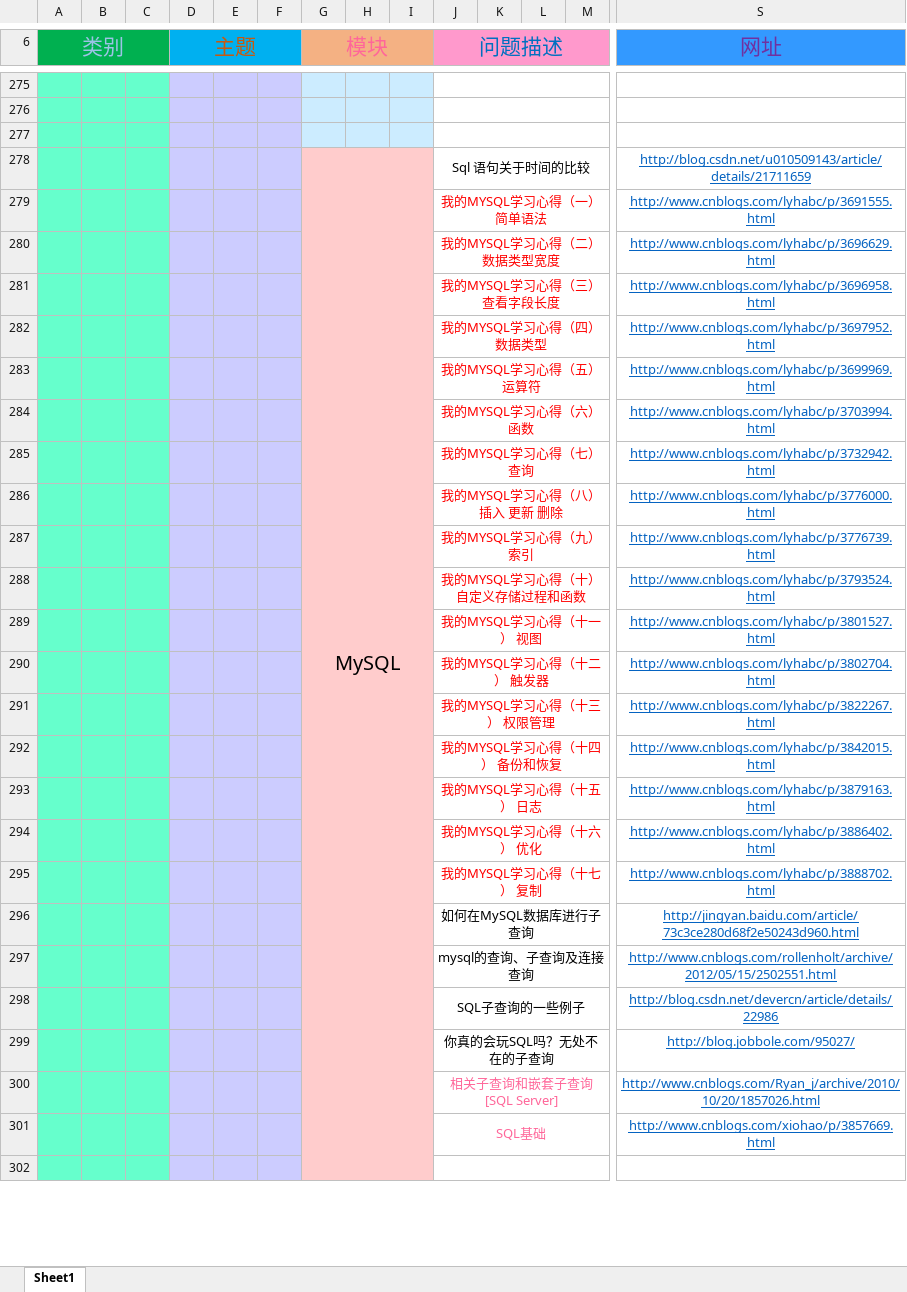
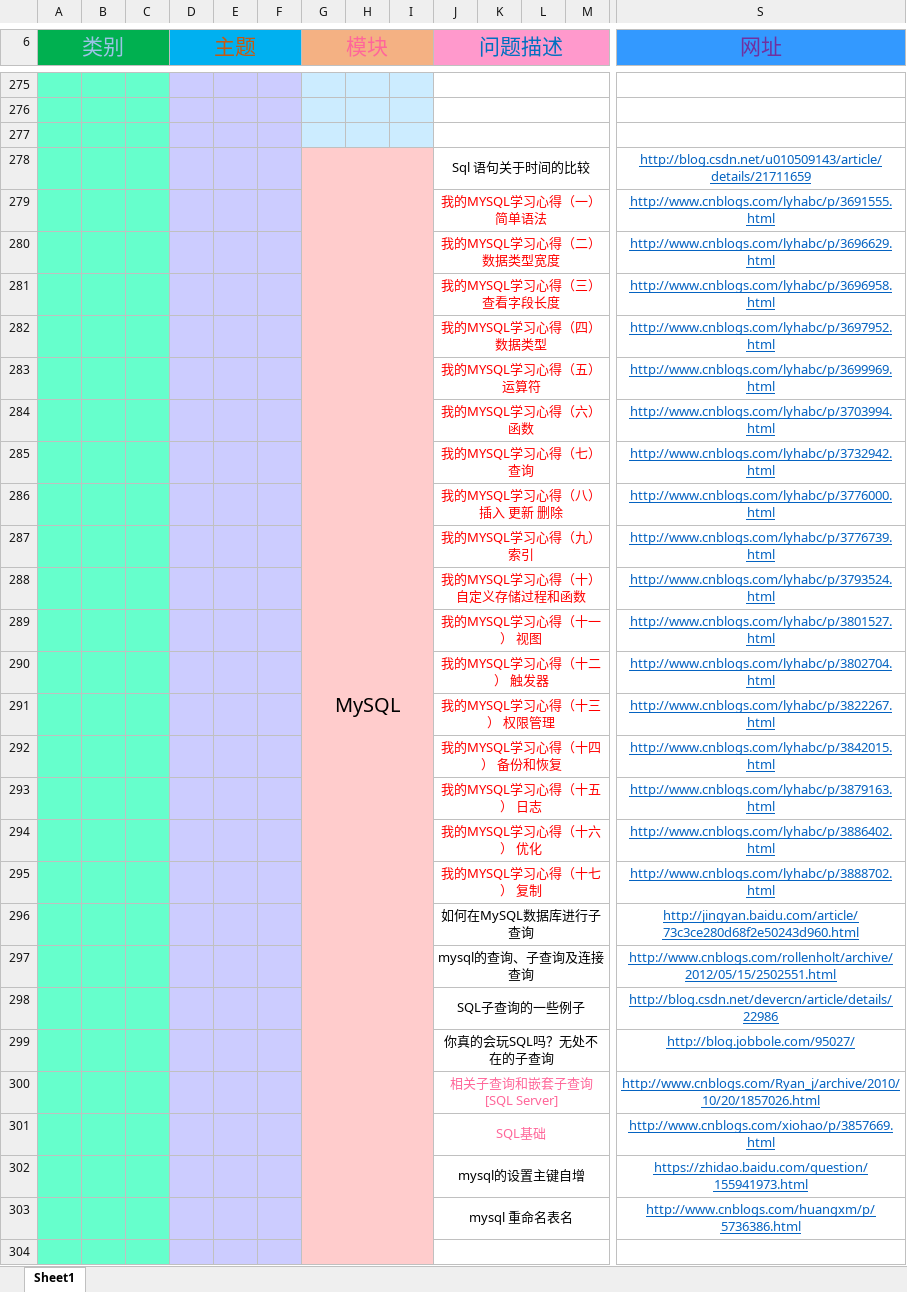
Before and after one commit to prayjourney/CS-Java-LearnNotes, an Excel workbook: 边角料/搜索记录.xlsx, sheet Sheet1, drawn as a sheet; only a part is shown, gaps mark what is left out; values as stored, in another font and other column widths than the file's, no borders; conditional formats not drawn; removed rows and columns are numbered as before the commit, all else as after; rows hold the shown columns only; the diff covers the shown part only; the diff names each change by its address in the sheet, - before the commit and + after, or states it on an @@ line.

Commit message:
更新了SQL相关的搜索记录

```diff
--- a/边角料/搜索记录.xlsx (sheet Sheet1)
+++ b/边角料/搜索记录.xlsx (sheet Sheet1)
-G278:I314 merged
+G278:I314 merged
+row 302:  |  |  |  |  |  |  |  |  | mysql的设置主键自增 |  |  |  | https://zhidao.baidu.com/question/155941973.html
+row 303:  |  |  |  |  |  |  |  |  | mysql 重命名表名 |  |  |  | http://www.cnblogs.com/huangxm/p/5736386.html
```
Also changed, not shown: 2 removed rows, 3 edited cells, cell formats and merged cells elsewhere in this sheet.
